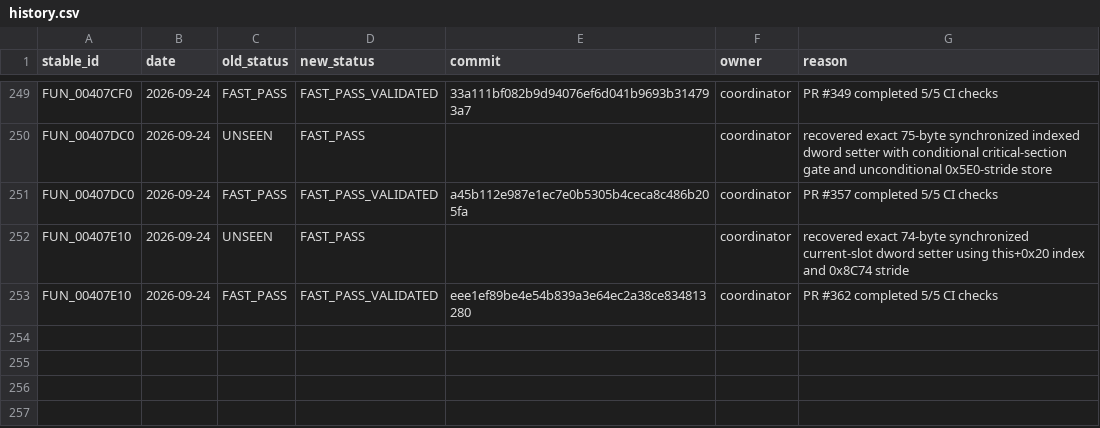
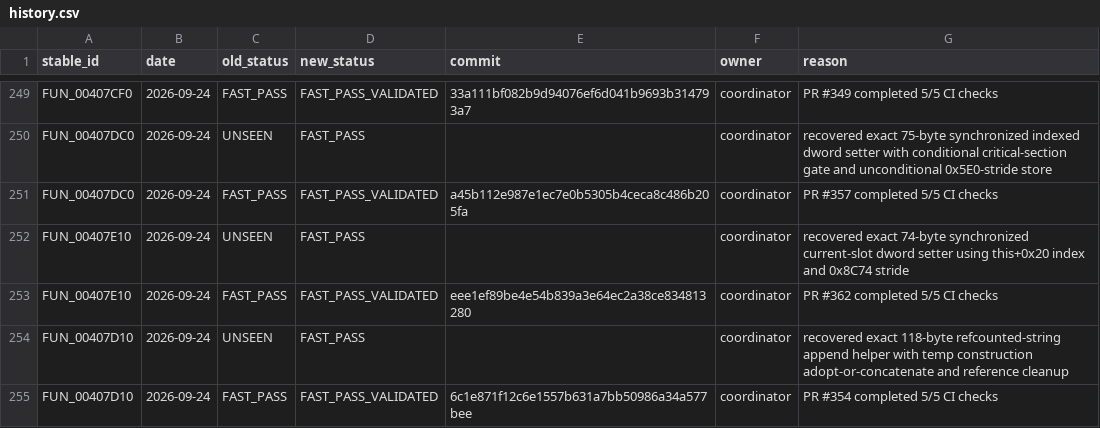
Before and after one commit to Putxo/BioHazard-V-Resurrection, a CSV file: database/history.csv, drawn as a sheet; only a part is shown, gaps mark what is left out.

Commit message:
Resync D10 history after E10

```diff
--- a/database/history.csv
+++ b/database/history.csv
@@ -253 +253,3 @@ FUN_00407E10,2026-09-24,UNSEEN,FAST_PASS,,coordinator,recovered exact 74-byte sy
 FUN_00407E10,2026-09-24,FAST_PASS,FAST_PASS_VALIDATED,eee1ef89be4e54b839a3e64ec2a38ce834813280,coordinator,PR #362 completed 5/5 CI checks
+FUN_00407D10,2026-09-24,UNSEEN,FAST_PASS,,coordinator,recovered exact 118-byte refcounted-string append helper with temp construction adopt-or-concatenate and reference cleanup
+FUN_00407D10,2026-09-24,FAST_PASS,FAST_PASS_VALIDATED,6c1e871f12c6e1557b631a7bb50986a34a577bee,coordinator,PR #354 completed 5/5 CI checks
```
